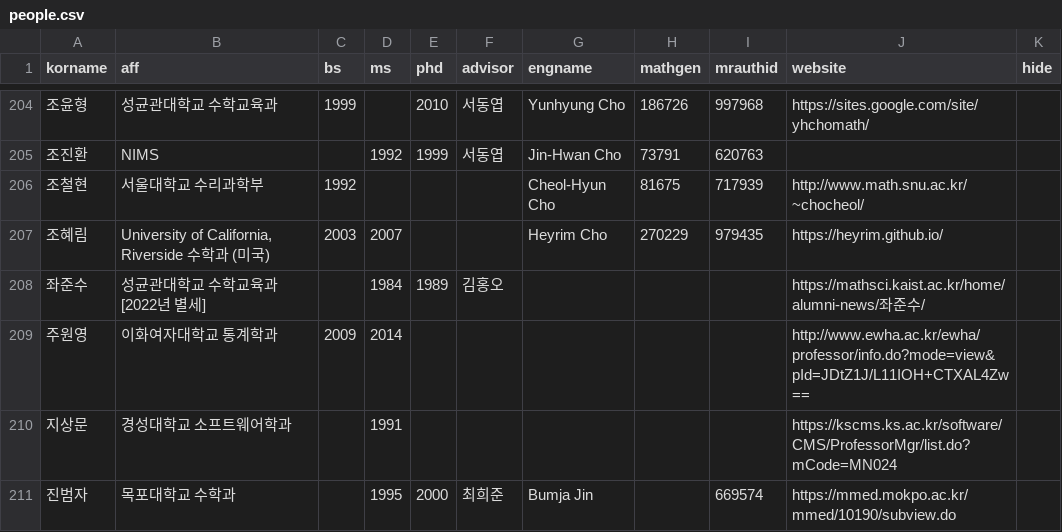
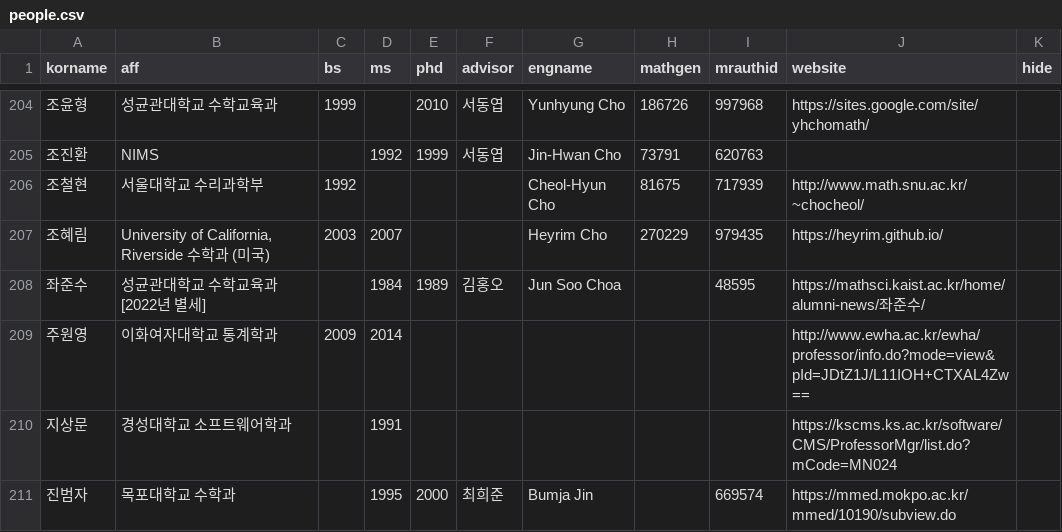
Before and after one commit to mathsci-kaist/mathsci-kaist.github.io, a CSV file: _data/people.csv, drawn as a sheet; only a part is shown, gaps mark what is left out; the diff covers the shown part only.

```diff
--- a/_data/people.csv
+++ b/_data/people.csv
@@ -207,3 +207,3 @@ korname,aff,bs,ms,phd,advisor,engname,mathgen,mrauthid,website,hide
 조혜림,"University of California, Riverside 수학과 (미국)",2003,2007,,,Heyrim Cho ,270229,979435,https://heyrim.github.io/,
-좌준수,성균관대학교 수학교육과 [2022년 별세],,1984,1989,김홍오,,,,https://mathsci.kaist.ac.kr/home/alumni-news/좌준수/,
+좌준수,성균관대학교 수학교육과 [2022년 별세],,1984,1989,김홍오,Jun Soo Choa,,48595,https://mathsci.kaist.ac.kr/home/alumni-news/좌준수/,
 주원영,이화여자대학교 통계학과,2009,2014,,,,,,http://www.ewha.ac.kr/ewha/professor/info.do?mode=view&pId=JDtZ1J/L11IOH+CTXAL4Zw==,
```
Also changed, not shown: 14 edited cells elsewhere in this file.
